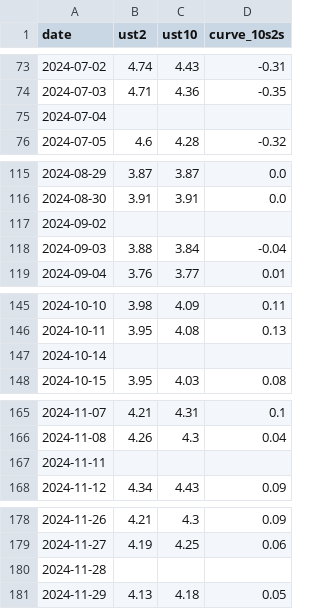
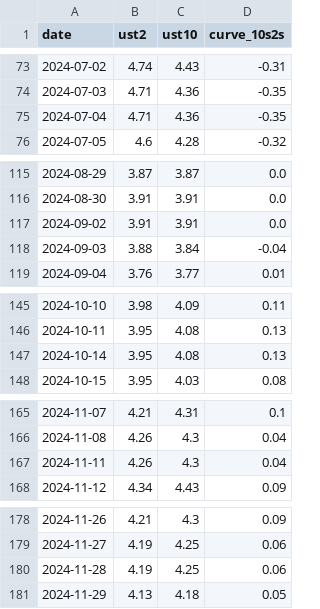
Before and after one commit to hazelllzhao-bot/fed-cut-monitor, a CSV file: market_data.csv, drawn as a sheet; only a part is shown, gaps mark what is left out; the diff covers the shown part only.

```diff
--- a/market_data.csv
+++ b/market_data.csv
@@ -74,3 +74,3 @@ date,ust2,ust10,curve_10s2s
 2024-07-03,4.71,4.36,-0.35
-2024-07-04,,,
+2024-07-04,4.71,4.36,-0.35
 2024-07-05,4.6,4.28,-0.32
@@ -116,3 +116,3 @@ date,ust2,ust10,curve_10s2s
 2024-08-30,3.91,3.91,0.0
-2024-09-02,,,
+2024-09-02,3.91,3.91,0.0
 2024-09-03,3.88,3.84,-0.04
@@ -146,3 +146,3 @@ date,ust2,ust10,curve_10s2s
 2024-10-11,3.95,4.08,0.13
-2024-10-14,,,
+2024-10-14,3.95,4.08,0.13
 2024-10-15,3.95,4.03,0.08
@@ -166,3 +166,3 @@ date,ust2,ust10,curve_10s2s
 2024-11-08,4.26,4.3,0.04
-2024-11-11,,,
+2024-11-11,4.26,4.3,0.04
 2024-11-12,4.34,4.43,0.09
@@ -179,3 +179,3 @@ date,ust2,ust10,curve_10s2s
 2024-11-27,4.19,4.25,0.06
-2024-11-28,,,
+2024-11-28,4.19,4.25,0.06
 2024-11-29,4.13,4.18,0.05
```
Also changed, not shown: 59 edited cells elsewhere in this file.
